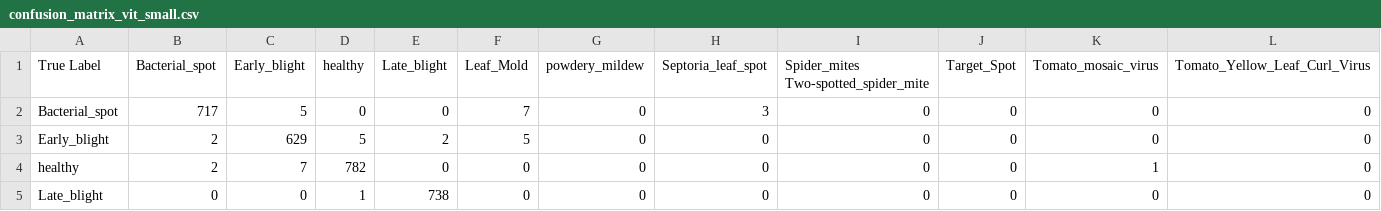
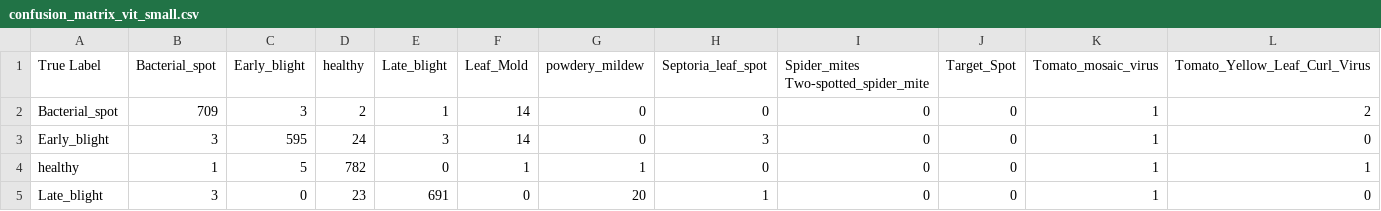
Before and after one commit to Nishan-Charlie/ViT-RoT, a CSV file: outputs_test/summaries/confusion_matrix_vit_small.csv, drawn as a sheet; only a part is shown; the diff covers the shown part only.

```diff
--- a/outputs_test/summaries/confusion_matrix_vit_small.csv
+++ b/outputs_test/summaries/confusion_matrix_vit_small.csv
@@ -1,5 +1,5 @@
 True Label,Bacterial_spot,Early_blight,healthy,Late_blight,Leaf_Mold,powdery_mildew,Septoria_leaf_spot,Spider_mites Two-spotted_spider_mite,Target_Spot,Tomato_mosaic_virus,Tomato_Yellow_Leaf_Curl_Virus
-Bacterial_spot,717,5,0,0,7,0,3,0,0,0,0
-Early_blight,2,629,5,2,5,0,0,0,0,0,0
-healthy,2,7,782,0,0,0,0,0,0,1,0
-Late_blight,0,0,1,738,0,0,0,0,0,0,0
+Bacterial_spot,709,3,2,1,14,0,0,0,0,1,2
+Early_blight,3,595,24,3,14,0,3,0,0,1,0
+healthy,1,5,782,0,1,1,0,0,0,1,1
+Late_blight,3,0,23,691,0,20,1,0,0,1,0
```
Also changed, not shown: 37 edited cells elsewhere in this file, outputs_test/summaries/confusion_matrix_mobilevit_small.csv, outputs_test/summaries/confusion_matrix_mobilevit_x_small.csv, 42 other files.
